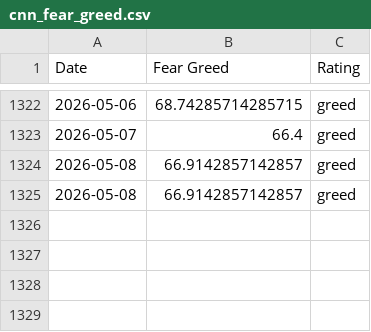
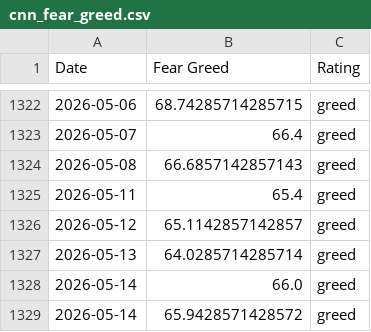
Before and after one commit to darrencjh8/fear-greed-data, a CSV file: datasets/cnn_fear_greed.csv, drawn as a sheet; only a part is shown, gaps mark what is left out.

```diff
--- a/datasets/cnn_fear_greed.csv
+++ b/datasets/cnn_fear_greed.csv
@@ -1323,3 +1323,7 @@ Date,Fear Greed,Rating
 2026-05-07,66.4,greed
-2026-05-08,66.9142857142857,greed
-2026-05-08,66.9142857142857,greed
+2026-05-08,66.6857142857143,greed
+2026-05-11,65.4,greed
+2026-05-12,65.1142857142857,greed
+2026-05-13,64.0285714285714,greed
+2026-05-14,66.0,greed
+2026-05-14,65.9428571428572,greed
```
Also changed, not shown: fear-greed.csv, 1 other file.
